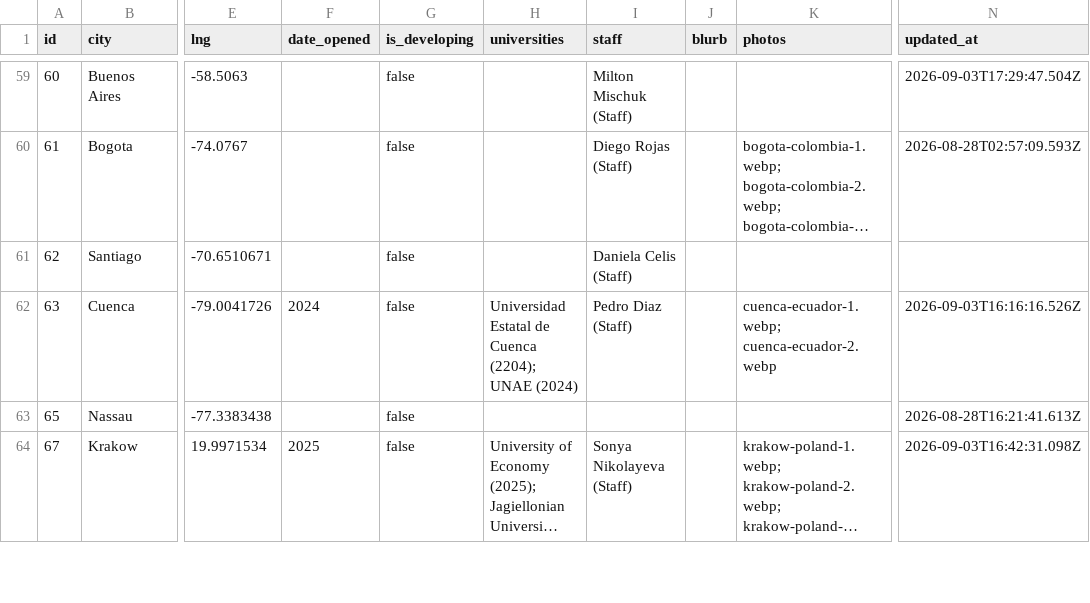
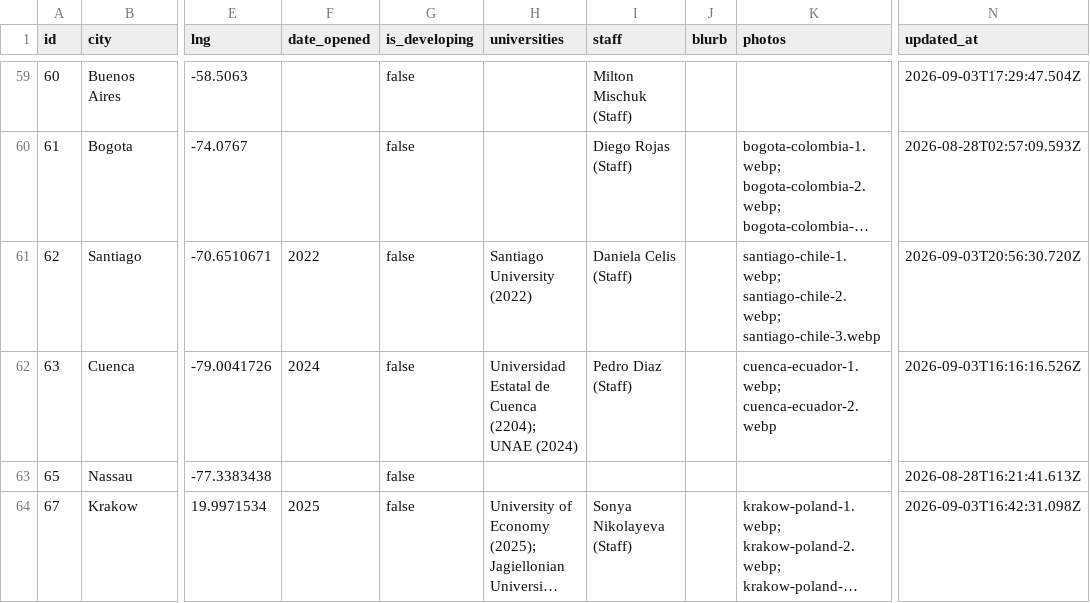
Before and after one commit to claydd218/younglife-university-map, a CSV file: data/ministries.csv, drawn as a sheet; only a part is shown, gaps mark what is left out; long unchanged cells end in …; the diff names each change by its address in the sheet, - before the commit and + after, or states it on an @@ line.

Commit message:
Update ministry: Santiago, Chile

```diff
--- a/data/ministries.csv
+++ b/data/ministries.csv
-F61 (date_opened): (empty)
+F61 (date_opened): 2022
-H61 (universities): (empty)
+H61 (universities): Santiago University (2022)
-K61 (photos): (empty)
+K61 (photos): santiago-chile-1.webp; santiago-chile-2.webp; santiago-chile-3.webp
-N61 (updated_at): (empty)
+N61 (updated_at): 2026-09-03T20:56:30.720Z
```
